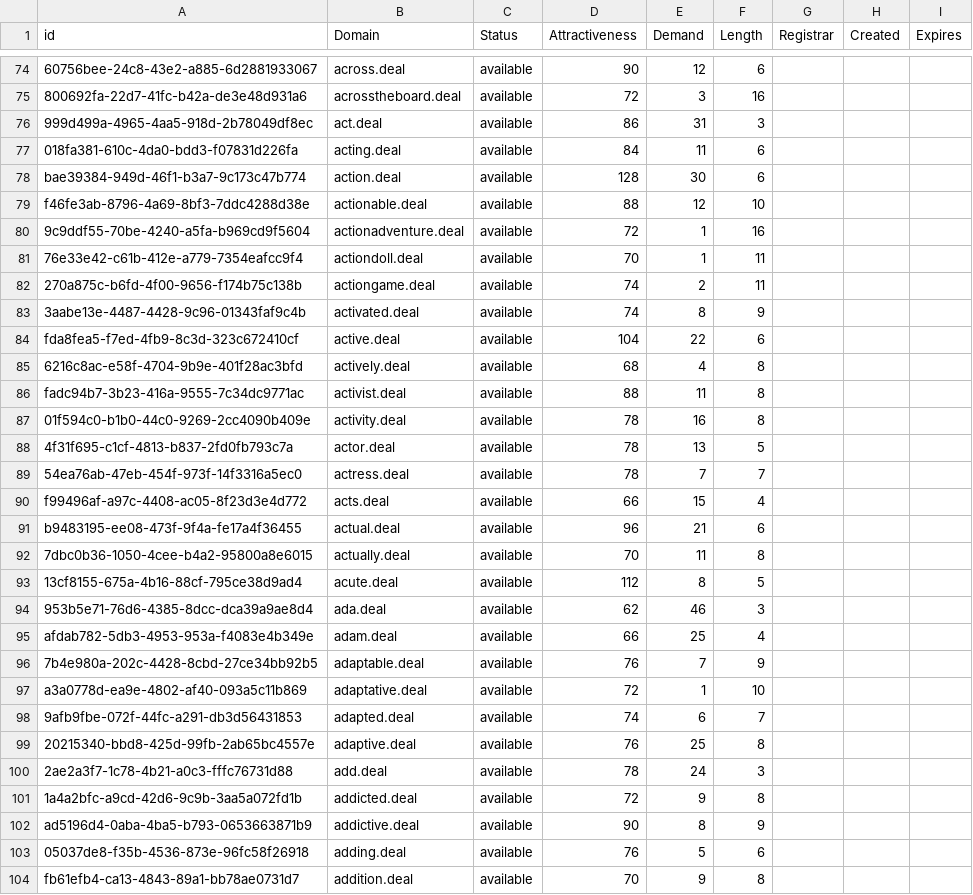
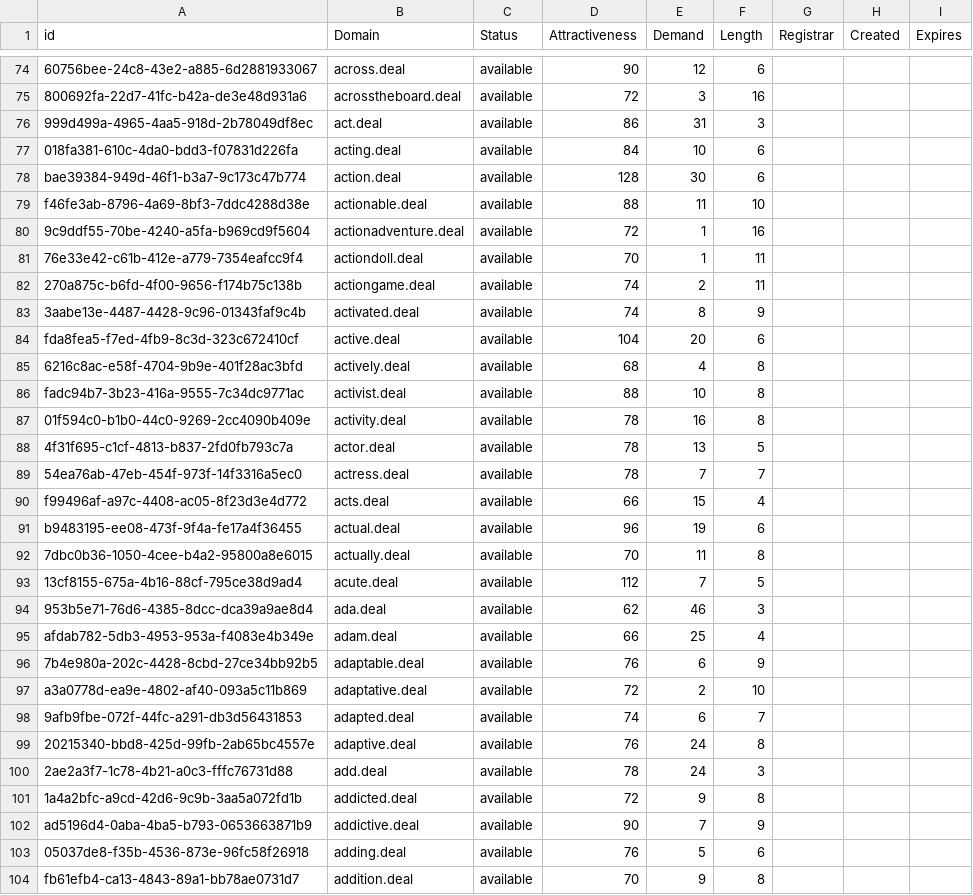
Before and after one commit to UniqueDomains/deal-oneword-domains, a CSV file: deal.csv, drawn as a sheet; only a part is shown, gaps mark what is left out; the diff covers the shown part only; the diff names each change by its address in the sheet, - before the commit and + after, or states it on an @@ line.

Commit message:
Domains update

```diff
--- a/deal.csv
+++ b/deal.csv
-E77 (Demand): 11
+E77 (Demand): 10
-E79 (Demand): 12
+E79 (Demand): 11
-E84 (Demand): 22
+E84 (Demand): 20
-E86 (Demand): 11
+E86 (Demand): 10
-E91 (Demand): 21
+E91 (Demand): 19
-E93 (Demand): 8
+E93 (Demand): 7
-E96 (Demand): 7
+E96 (Demand): 6
-E97 (Demand): 1
+E97 (Demand): 2
-E99 (Demand): 25
+E99 (Demand): 24
-E102 (Demand): 8
+E102 (Demand): 7
```
Also changed, not shown: 1 added row and 102 edited cells elsewhere in this file, 2 other files.
